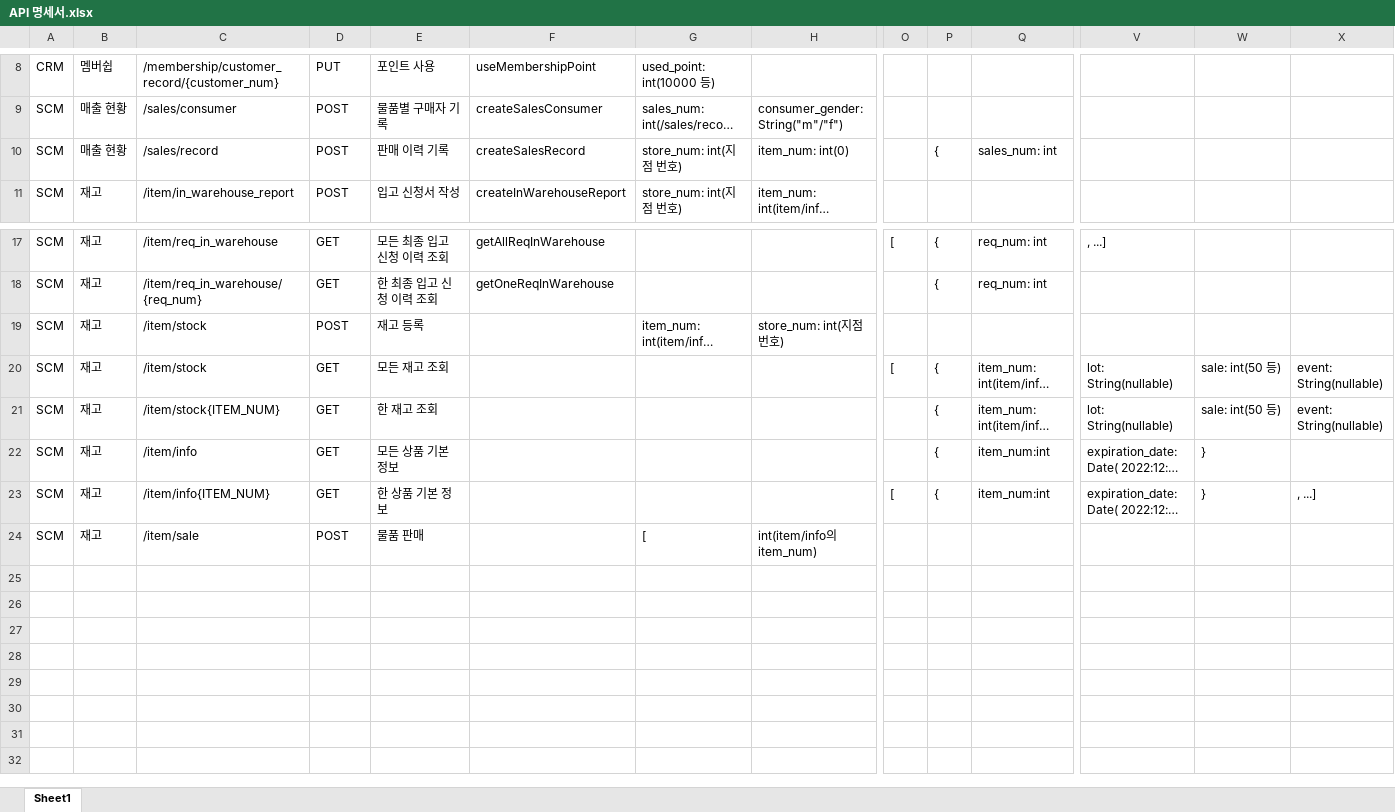
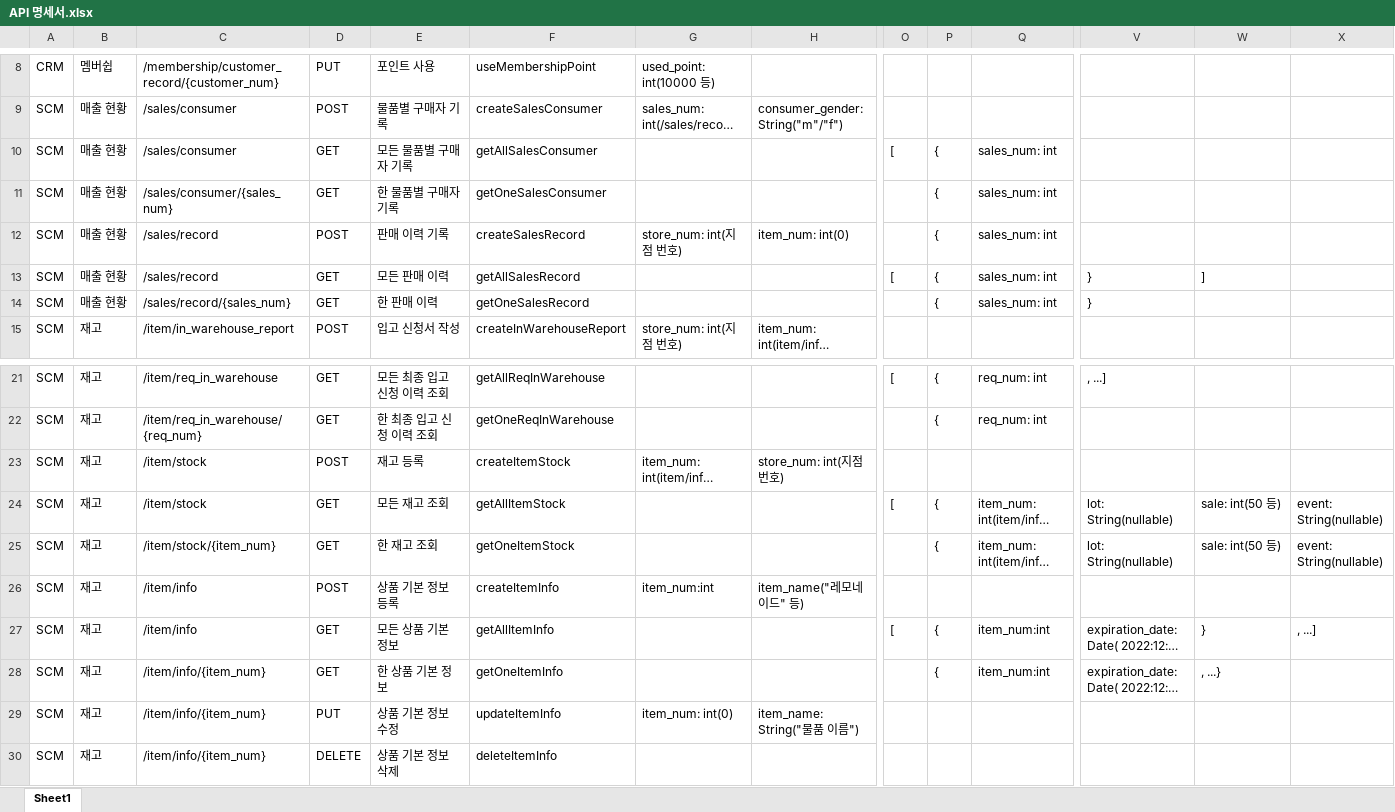
Before and after one commit to shadow98a/TJSManager, an Excel workbook: documents/API 명세서.xlsx, sheet Sheet1, drawn as a sheet; only a part is shown, gaps mark what is left out; long unchanged cells end in …; values as stored, in another font and other column widths than the file's, no borders; removed rows and columns are numbered as before the commit, all else as after; rows hold the shown columns only; the diff names each change by its address in the sheet, - before the commit and + after, or states it on an @@ line.

```diff
--- a/documents/API 명세서.xlsx (sheet Sheet1)
+++ b/documents/API 명세서.xlsx (sheet Sheet1)
+row 10: SCM | 매출 현황 | /sales/consumer | GET | 모든 물품별 구매자 기록 | getAllSalesConsumer |  |  | [ | { | sales_num: int
+row 11: SCM | 매출 현황 | /sales/consumer/{sales_num} | GET | 한 물품별 구매자 기록 | getOneSalesConsumer |  |  |  | { | sales_num: int
+row 13: SCM | 매출 현황 | /sales/record | GET | 모든 판매 이력 | getAllSalesRecord |  |  | [ | { | sales_num: int | } | ]
+row 14: SCM | 매출 현황 | /sales/record/{sales_num} | GET | 한 판매 이력 | getOneSalesRecord |  |  |  | { | sales_num: int | }
-F23: (empty)
+F23: createItemStock
-F24: (empty)
+F24: getAllItemStock
-C25: /item/stock{ITEM_NUM}
+C25: /item/stock/{item_num}
-F25: (empty)
+F25: getOneItemStock
+row 26: SCM | 재고 | /item/info | POST | 상품 기본 정보 등록 | createItemInfo | item_num:int | item_name("레모네이드" 등)
-F27: (empty)
+F27: getAllItemInfo
-O27: (empty)
+O27: [
-X27: (empty)
+X27: , ...]
-C28: /item/info{ITEM_NUM}
+C28: /item/info/{item_num}
-F28: (empty)
+F28: getOneItemInfo
-O28: [
+O28: (empty)
-W28: }
+W28: , ...}
-X28: , ...]
+X28: (empty)
-row 24: SCM | 재고 | /item/sale | POST | 물품 판매 |  | [ | int(item/info의 item_num)
+row 29: SCM | 재고 | /item/info/{item_num} | PUT | 상품 기본 정보 수정 | updateItemInfo | item_num: int(0) | item_name: String("물품 이름")
+row 30: SCM | 재고 | /item/info/{item_num} | DELETE | 상품 기본 정보 삭제 | deleteItemInfo
```
Also changed, not shown: documents/테이블 정의서.xlsx.
